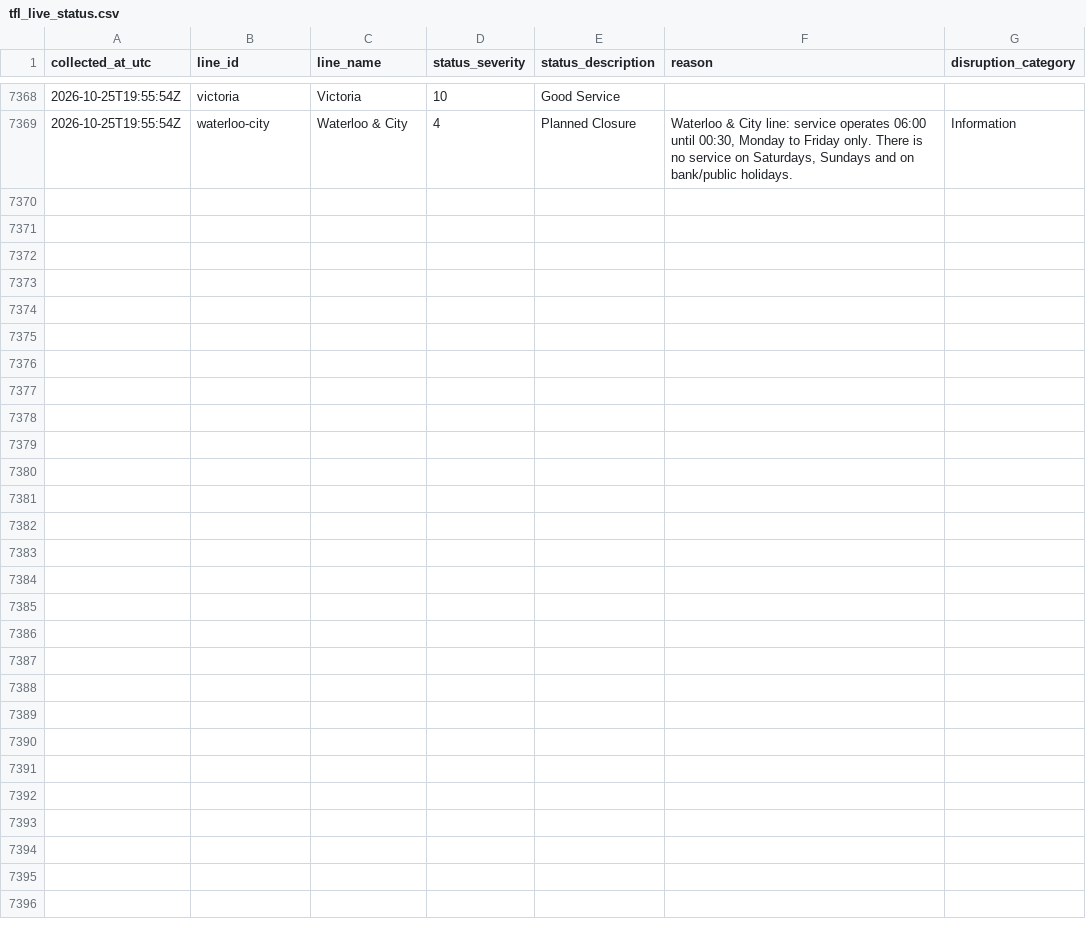
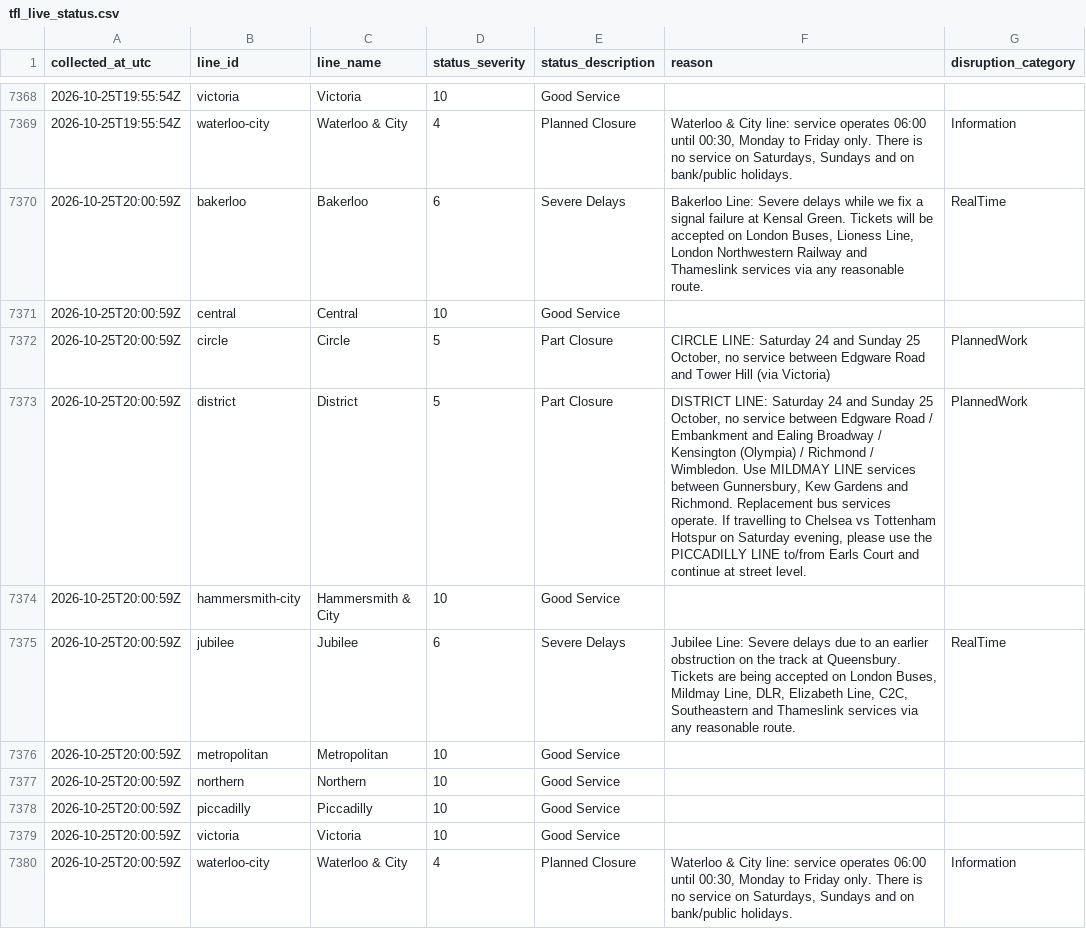
Before and after one commit to AJC-mdx/tfl-delay-analytics, a CSV file: data/tfl_live_status.csv, drawn as a sheet; only a part is shown, gaps mark what is left out.

```diff
--- a/data/tfl_live_status.csv
+++ b/data/tfl_live_status.csv
@@ -7369 +7369,12 @@ collected_at_utc,line_id,line_name,status_severity,status_description,reason,dis
 2026-10-25T19:55:54Z,waterloo-city,Waterloo & City,4,Planned Closure,"Waterloo & City line: service operates 06:00 until 00:30, Monday to Friday only. There is no service on Saturdays, Sundays and on bank/public holidays.",Information
+2026-10-25T20:00:59Z,bakerloo,Bakerloo,6,Severe Delays,"Bakerloo Line: Severe delays while we fix a signal failure at Kensal Green. Tickets will be accepted on London Buses, Lioness Line, London Northwestern Railway and Thameslink services via any reasonable route.",RealTime
+2026-10-25T20:00:59Z,central,Central,10,Good Service,,
+2026-10-25T20:00:59Z,circle,Circle,5,Part Closure,"CIRCLE LINE: Saturday 24 and Sunday 25 October, no service between Edgware Road and Tower Hill (via Victoria)",PlannedWork
+2026-10-25T20:00:59Z,district,District,5,Part Closure,"DISTRICT LINE: Saturday 24 and Sunday 25 October, no service between Edgware Road / Embankment and Ealing Broadway / Kensington (Olympia) / Richmond / Wimbledon. Use MILDMAY LINE services between Gunnersbury, Kew Gardens and Richmond. Replacement bus services operate. If travelling to Chelsea vs Tottenham Hotspur on Saturday evening, please use the PICCADILLY LINE to/from Earls Court and continue at street level.",PlannedWork
+2026-10-25T20:00:59Z,hammersmith-city,Hammersmith & City,10,Good Service,,
+2026-10-25T20:00:59Z,jubilee,Jubilee,6,Severe Delays,"Jubilee Line: Severe delays due to an earlier obstruction on the track at Queensbury. Tickets are being accepted on London Buses, Mildmay Line, DLR, Elizabeth Line, C2C, Southeastern and Thameslink services via any reasonable route.",RealTime
+2026-10-25T20:00:59Z,metropolitan,Metropolitan,10,Good Service,,
+2026-10-25T20:00:59Z,northern,Northern,10,Good Service,,
+2026-10-25T20:00:59Z,piccadilly,Piccadilly,10,Good Service,,
+2026-10-25T20:00:59Z,victoria,Victoria,10,Good Service,,
+2026-10-25T20:00:59Z,waterloo-city,Waterloo & City,4,Planned Closure,"Waterloo & City line: service operates 06:00 until 00:30, Monday to Friday only. There is no service on Saturdays, Sundays and on bank/public holidays.",Information
```
